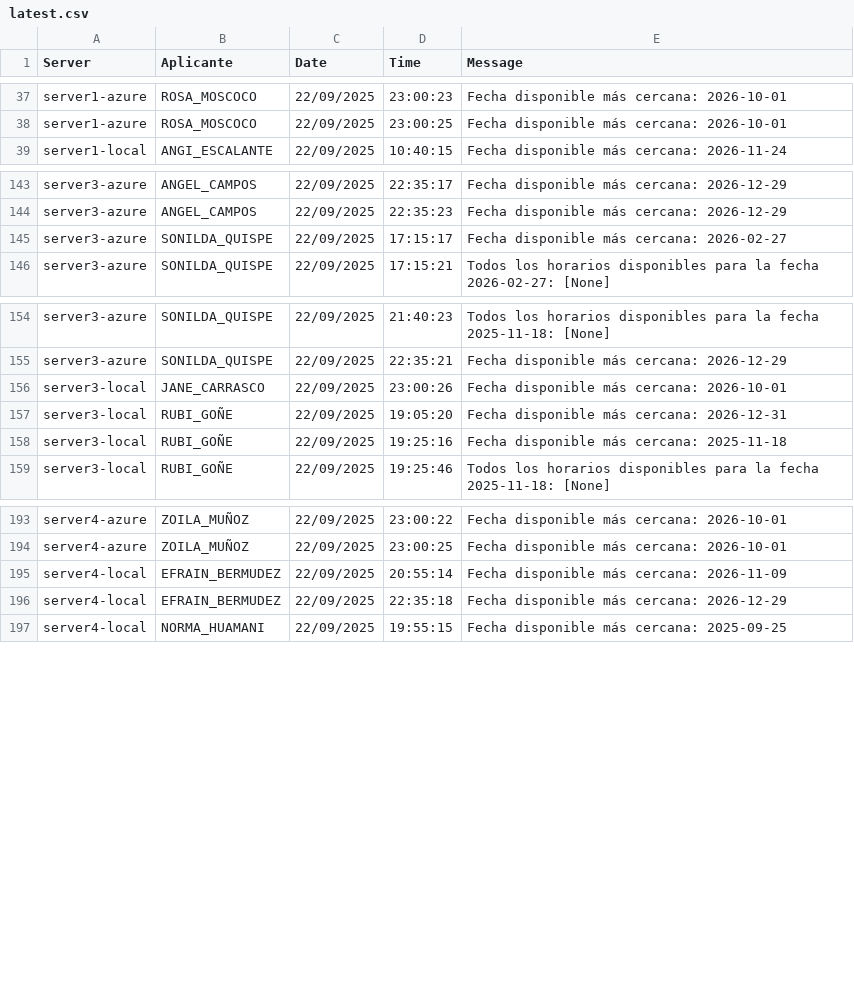
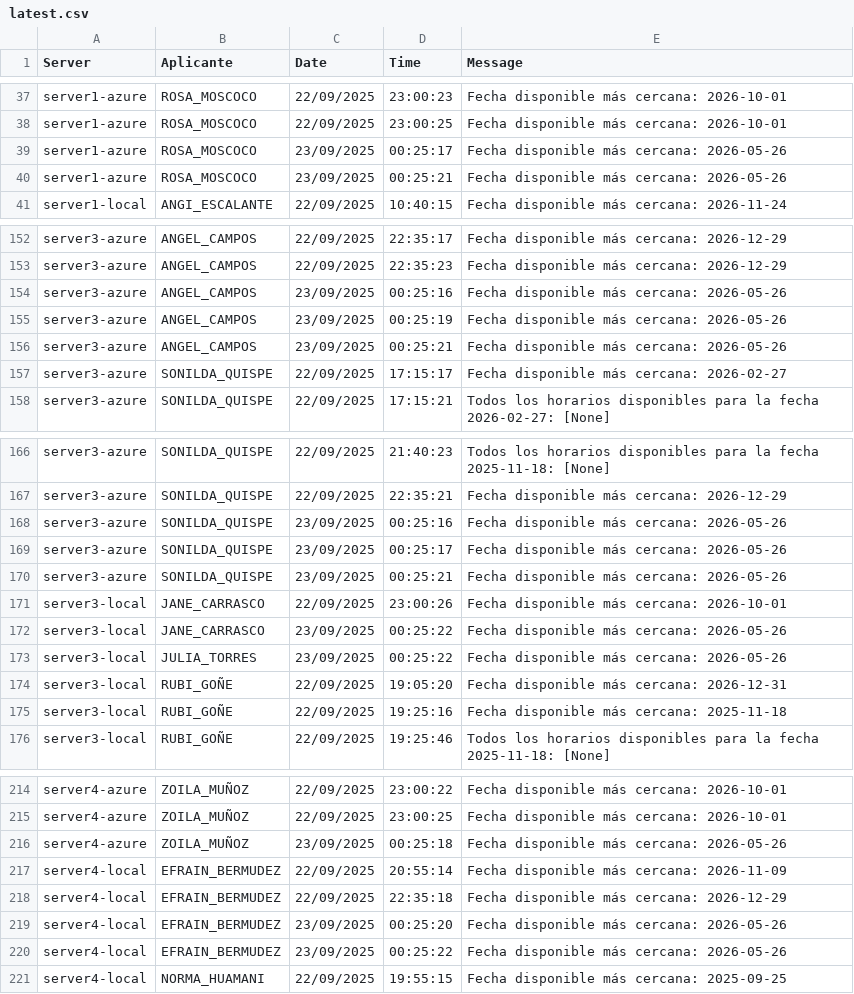
Before and after one commit to mcjha22025/disponibilidades, a CSV file: latest.csv, drawn as a sheet; only a part is shown, gaps mark what is left out; the diff covers the shown part only; the diff names each change by its address in the sheet, - before the commit and + after, or states it on an @@ line.

Commit message:
Actualiza latest.csv al 2025-09-23 00:32:09Z

```diff
--- a/latest.csv
+++ b/latest.csv
+row 39: server1-azure | ROSA_MOSCOCO | 23/09/2025 | 00:25:17 | Fecha disponible más cercana: 2026-05-26
+row 40: server1-azure | ROSA_MOSCOCO | 23/09/2025 | 00:25:21 | Fecha disponible más cercana: 2026-05-26
+row 154: server3-azure | ANGEL_CAMPOS | 23/09/2025 | 00:25:16 | Fecha disponible más cercana: 2026-05-26
+row 155: server3-azure | ANGEL_CAMPOS | 23/09/2025 | 00:25:19 | Fecha disponible más cercana: 2026-05-26
+row 156: server3-azure | ANGEL_CAMPOS | 23/09/2025 | 00:25:21 | Fecha disponible más cercana: 2026-05-26
+row 168: server3-azure | SONILDA_QUISPE | 23/09/2025 | 00:25:16 | Fecha disponible más cercana: 2026-05-26
+row 169: server3-azure | SONILDA_QUISPE | 23/09/2025 | 00:25:17 | Fecha disponible más cercana: 2026-05-26
+row 170: server3-azure | SONILDA_QUISPE | 23/09/2025 | 00:25:21 | Fecha disponible más cercana: 2026-05-26
+row 172: server3-local | JANE_CARRASCO | 23/09/2025 | 00:25:22 | Fecha disponible más cercana: 2026-05-26
+row 173: server3-local | JULIA_TORRES | 23/09/2025 | 00:25:22 | Fecha disponible más cercana: 2026-05-26
+row 216: server4-azure | ZOILA_MUÑOZ | 23/09/2025 | 00:25:18 | Fecha disponible más cercana: 2026-05-26
+row 219: server4-local | EFRAIN_BERMUDEZ | 23/09/2025 | 00:25:20 | Fecha disponible más cercana: 2026-05-26
+row 220: server4-local | EFRAIN_BERMUDEZ | 23/09/2025 | 00:25:22 | Fecha disponible más cercana: 2026-05-26
```
Also changed, not shown: 14 added rows elsewhere in this file.
